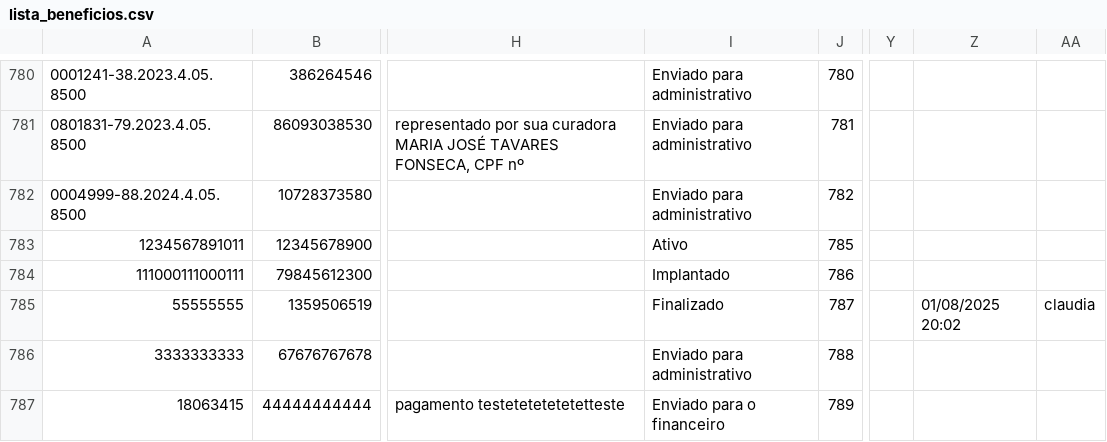
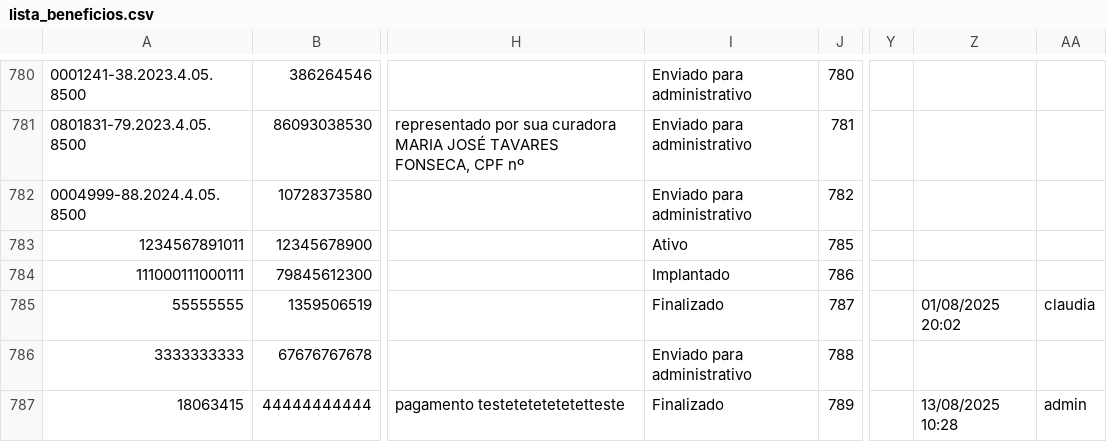
Before and after one commit to leoparipiranga/capistrano_processos, a CSV file: bases/lista_beneficios.csv, drawn as a sheet; only a part is shown, gaps mark what is left out; the diff names each change by its address in the sheet, - before the commit and + after, or states it on an @@ line.

Commit message:
Atualização via Streamlit 13/08/2025 10:28:23

```diff
--- a/bases/lista_beneficios.csv
+++ b/bases/lista_beneficios.csv
-I787: Enviado para o financeiro
+I787: Finalizado
-Z787: (empty)
+Z787: 13/08/2025 10:28
-AA787: (empty)
+AA787: admin
```
